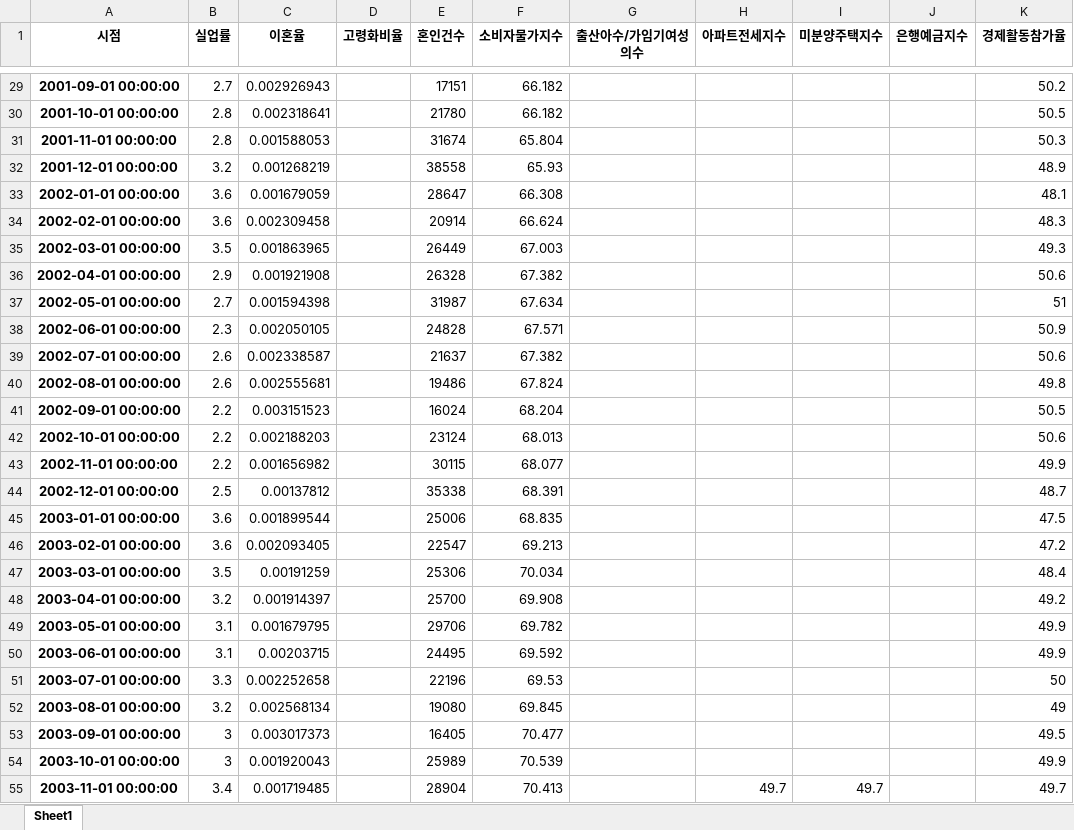
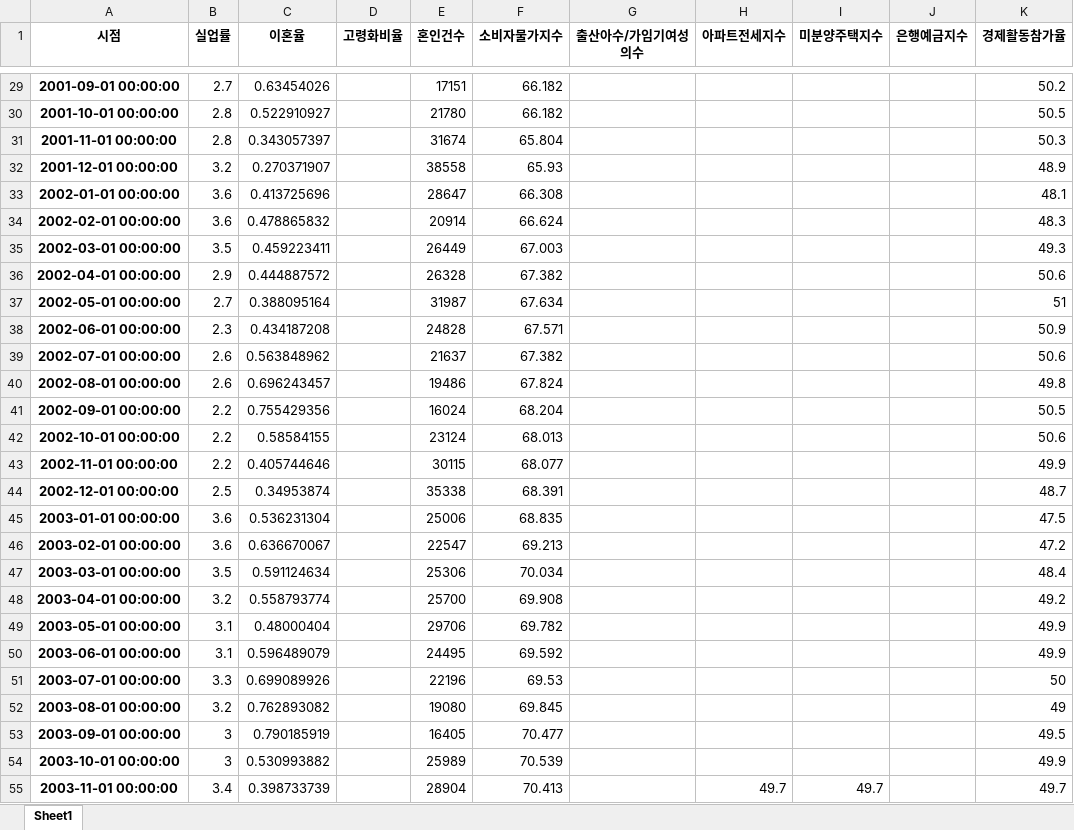
Before and after one commit to jewoodev/To_raise_a_child_well, an Excel workbook: data/dohee/전국데이터프레임2006_2021.xlsx, sheet Sheet1, drawn as a sheet; only a part is shown, gaps mark what is left out; values as stored, in another font and other column widths than the file's, no borders; the diff covers the shown part only; the diff names each change by its address in the sheet, - before the commit and + after, or states it on an @@ line.

```diff
--- a/data/dohee/전국데이터프레임2006_2021.xlsx (sheet Sheet1)
+++ b/data/dohee/전국데이터프레임2006_2021.xlsx (sheet Sheet1)
-C29 (이혼율): 0.002926943
+C29 (이혼율): 0.63454026
-C30 (이혼율): 0.002318641
+C30 (이혼율): 0.522910927
-C31 (이혼율): 0.001588053
+C31 (이혼율): 0.343057397
-C32 (이혼율): 0.001268219
+C32 (이혼율): 0.270371907
-C33 (이혼율): 0.001679059
+C33 (이혼율): 0.413725696
-C34 (이혼율): 0.002309458
+C34 (이혼율): 0.478865832
-C35 (이혼율): 0.001863965
+C35 (이혼율): 0.459223411
-C36 (이혼율): 0.001921908
+C36 (이혼율): 0.444887572
-C37 (이혼율): 0.001594398
+C37 (이혼율): 0.388095164
-C38 (이혼율): 0.002050105
+C38 (이혼율): 0.434187208
-C39 (이혼율): 0.002338587
+C39 (이혼율): 0.563848962
-C40 (이혼율): 0.002555681
+C40 (이혼율): 0.696243457
-C41 (이혼율): 0.003151523
+C41 (이혼율): 0.755429356
-C42 (이혼율): 0.002188203
+C42 (이혼율): 0.58584155
-C43 (이혼율): 0.001656982
+C43 (이혼율): 0.405744646
-C44 (이혼율): 0.00137812
+C44 (이혼율): 0.34953874
-C45 (이혼율): 0.001899544
+C45 (이혼율): 0.536231304
-C46 (이혼율): 0.002093405
+C46 (이혼율): 0.636670067
-C47 (이혼율): 0.00191259
+C47 (이혼율): 0.591124634
-C48 (이혼율): 0.001914397
+C48 (이혼율): 0.558793774
-C49 (이혼율): 0.001679795
+C49 (이혼율): 0.48000404
-C50 (이혼율): 0.00203715
+C50 (이혼율): 0.596489079
-C51 (이혼율): 0.002252658
+C51 (이혼율): 0.699089926
-C52 (이혼율): 0.002568134
+C52 (이혼율): 0.762893082
-C53 (이혼율): 0.003017373
+C53 (이혼율): 0.790185919
-C54 (이혼율): 0.001920043
+C54 (이혼율): 0.530993882
-C55 (이혼율): 0.001719485
+C55 (이혼율): 0.398733739
```
Also changed, not shown: 244 edited cells elsewhere in this sheet, 6 other files.
